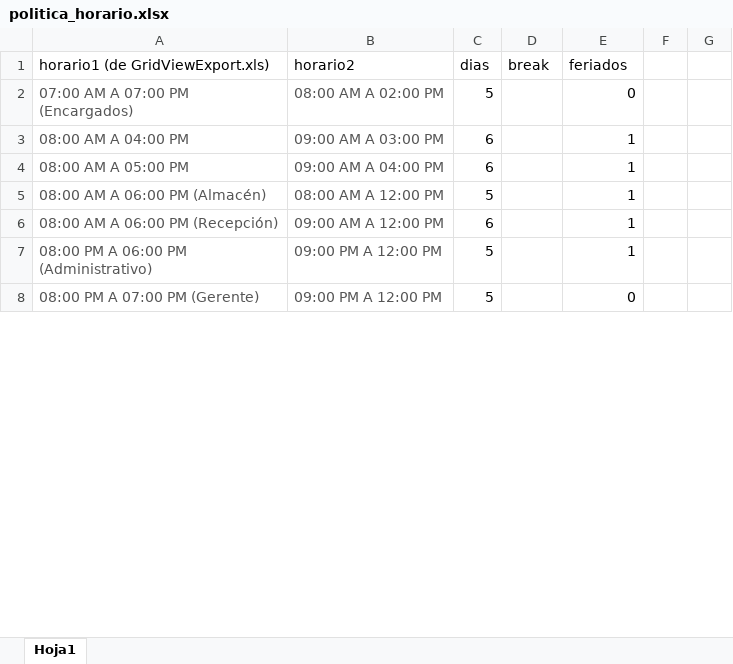
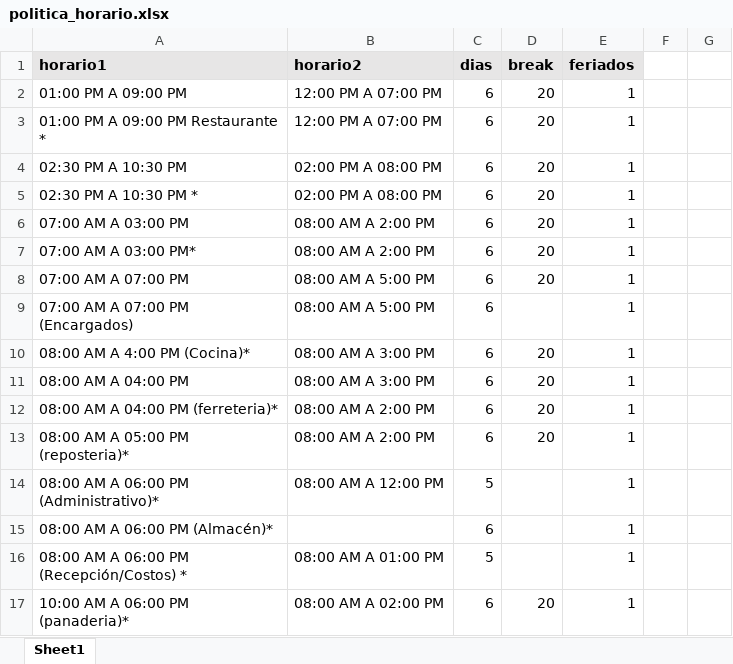
Before and after one commit to Cofresi/ElDuendecitoDeVianni, an Excel workbook: politica_horario.xlsx, sheet Sheet1, drawn as a sheet; only a part is shown; values as stored, in another font and other column widths than the file's, no borders; removed rows and columns are numbered as before the commit, all else as after; the diff covers the shown part only; the diff names each change by its address in the sheet, - before the commit and + after, or states it on an @@ line.

```diff
--- a/politica_horario.xlsx (sheet Sheet1)
+++ b/politica_horario.xlsx (sheet Sheet1)
-sheet tab: Hoja1
+sheet tab: Sheet1
-A1: horario1 (de GridViewExport.xls)
+A1: horario1
@@ A1:E1 fill: none → #E7E6E6, bold: off → on @@
+row 2: 01:00 PM A 09:00 PM | 12:00 PM A 07:00 PM | 6 | 20 | 1
+row 3: 01:00 PM A 09:00 PM Restaurante * | 12:00 PM A 07:00 PM | 6 | 20 | 1
+row 4: 02:30 PM A 10:30 PM | 02:00 PM A 08:00 PM | 6 | 20 | 1
+row 5: 02:30 PM A 10:30 PM * | 02:00 PM A 08:00 PM | 6 | 20 | 1
+row 6: 07:00 AM A 03:00 PM | 08:00 AM A 2:00 PM | 6 | 20 | 1
+row 7: 07:00 AM A 03:00 PM* | 08:00 AM A 2:00 PM | 6 | 20 | 1
+row 8: 07:00 AM A 07:00 PM | 08:00 AM A 5:00 PM | 6 | 20 | 1
-A9:B9 text colour: #555555
+A9:B9 text colour: black
-B9 (horario2): 08:00 AM A 02:00 PM
+B9 (horario2): 08:00 AM A 5:00 PM
-C9 (dias): 5
+C9 (dias): 6
-E9 (feriados): 0
+E9 (feriados): 1
+row 10: 08:00 AM A 4:00 PM (Cocina)* | 08:00 AM A 3:00 PM | 6 | 20 | 1
-A11:B11 text colour: #555555
+A11:B11 text colour: black
-B11 (horario2): 09:00 AM A 03:00 PM
+B11 (horario2): 08:00 AM A 3:00 PM
-D11 (break): (empty)
+D11 (break): 20
+row 12: 08:00 AM A 04:00 PM (ferreteria)* | 08:00 AM A 2:00 PM | 6 | 20 | 1
-A13 (horario1): 08:00 AM A 05:00 PM
+A13 (horario1): 08:00 AM A 05:00 PM (reposteria)*
-A13:B14 text colour: #555555
+A13:B14 text colour: black
-B13 (horario2): 09:00 AM A 04:00 PM
+B13 (horario2): 08:00 AM A 2:00 PM
-D13 (break): (empty)
+D13 (break): 20
-A14 (horario1): 08:00 AM A 06:00 PM (Almacén)
+A14 (horario1): 08:00 AM A 06:00 PM (Administrativo)*
-A15 (horario1): 08:00 AM A 06:00 PM (Recepción)
+A15 (horario1): 08:00 AM A 06:00 PM (Almacén)*
-A15 text colour: #555555
+A15 text colour: black
-B15 (horario2): 09:00 AM A 12:00 PM
+B15 (horario2): (empty)
-A16 (horario1): 08:00 PM A 06:00 PM (Administrativo)
+A16 (horario1): 08:00 AM A 06:00 PM (Recepción/Costos) *
-A16:B16 text colour: #555555
+A16:B16 text colour: black
-B16 (horario2): 09:00 PM A 12:00 PM
+B16 (horario2): 08:00 AM A 01:00 PM
-row 8: 08:00 PM A 07:00 PM (Gerente) | 09:00 PM A 12:00 PM | 5 |  | 0
+row 17: 10:00 AM A 06:00 PM (panaderia)* | 08:00 AM A 02:00 PM | 6 | 20 | 1
```
Also changed, not shown: 4 added rows, 2 removed rows, 9 edited cells and cell formats elsewhere in this sheet, 2 other files.
